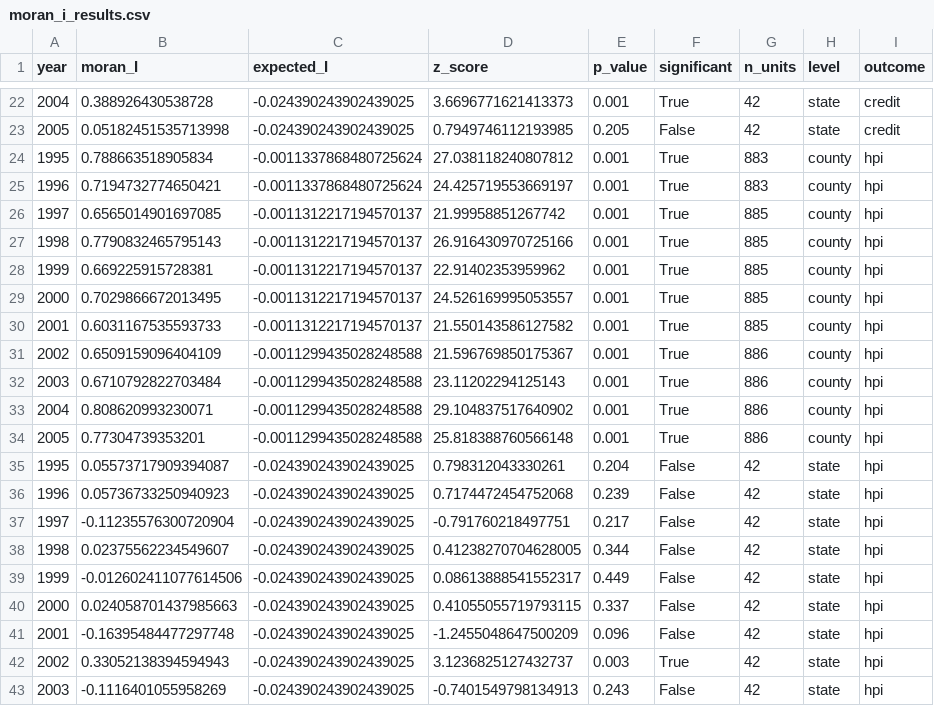
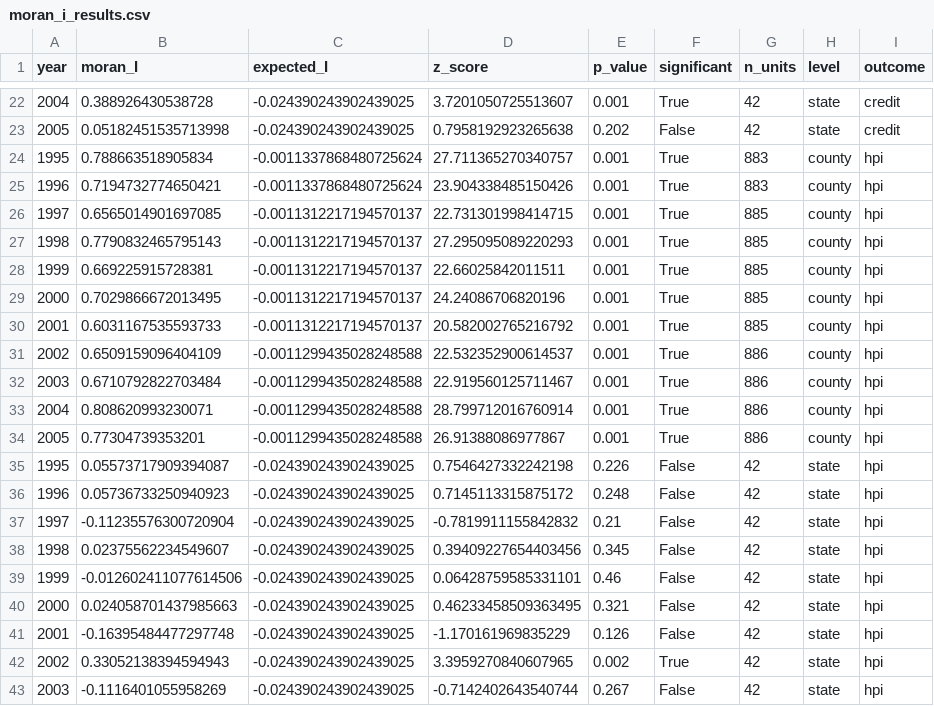
Before and after one commit to qlexiaa/banknets, a CSV file: output/diagnostics/moran_i_results.csv, drawn as a sheet; only a part is shown, gaps mark what is left out; the diff covers the shown part only.

```diff
--- a/output/diagnostics/moran_i_results.csv
+++ b/output/diagnostics/moran_i_results.csv
@@ -22,22 +22,22 @@ year,moran_I,expected_I,z_score,p_value,significant,n_units,level,outcome
-2004,0.388926430538728,-0.024390243902439025,3.6696771621413373,0.001,True,42,state,credit
-2005,0.05182451535713998,-0.024390243902439025,0.7949746112193985,0.205,False,42,state,credit
-1995,0.788663518905834,-0.0011337868480725624,27.038118240807812,0.001,True,883,county,hpi
-1996,0.7194732774650421,-0.0011337868480725624,24.425719553669197,0.001,True,883,county,hpi
-1997,0.6565014901697085,-0.0011312217194570137,21.99958851267742,0.001,True,885,county,hpi
-1998,0.7790832465795143,-0.0011312217194570137,26.916430970725166,0.001,True,885,county,hpi
-1999,0.669225915728381,-0.0011312217194570137,22.91402353959962,0.001,True,885,county,hpi
-2000,0.7029866672013495,-0.0011312217194570137,24.526169995053557,0.001,True,885,county,hpi
-2001,0.6031167535593733,-0.0011312217194570137,21.550143586127582,0.001,True,885,county,hpi
-2002,0.6509159096404109,-0.0011299435028248588,21.596769850175367,0.001,True,886,county,hpi
-2003,0.6710792822703484,-0.0011299435028248588,23.11202294125143,0.001,True,886,county,hpi
-2004,0.808620993230071,-0.0011299435028248588,29.104837517640902,0.001,True,886,county,hpi
-2005,0.77304739353201,-0.0011299435028248588,25.818388760566148,0.001,True,886,county,hpi
-1995,0.05573717909394087,-0.024390243902439025,0.798312043330261,0.204,False,42,state,hpi
-1996,0.05736733250940923,-0.024390243902439025,0.7174472454752068,0.239,False,42,state,hpi
-1997,-0.11235576300720904,-0.024390243902439025,-0.791760218497751,0.217,False,42,state,hpi
-1998,0.02375562234549607,-0.024390243902439025,0.41238270704628005,0.344,False,42,state,hpi
-1999,-0.012602411077614506,-0.024390243902439025,0.08613888541552317,0.449,False,42,state,hpi
-2000,0.024058701437985663,-0.024390243902439025,0.41055055719793115,0.337,False,42,state,hpi
-2001,-0.16395484477297748,-0.024390243902439025,-1.2455048647500209,0.096,False,42,state,hpi
-2002,0.33052138394594943,-0.024390243902439025,3.1236825127432737,0.003,True,42,state,hpi
-2003,-0.1116401055958269,-0.024390243902439025,-0.7401549798134913,0.243,False,42,state,hpi
+2004,0.388926430538728,-0.024390243902439025,3.7201050725513607,0.001,True,42,state,credit
+2005,0.05182451535713998,-0.024390243902439025,0.7958192923265638,0.202,False,42,state,credit
+1995,0.788663518905834,-0.0011337868480725624,27.711365270340757,0.001,True,883,county,hpi
+1996,0.7194732774650421,-0.0011337868480725624,23.904338485150426,0.001,True,883,county,hpi
+1997,0.6565014901697085,-0.0011312217194570137,22.731301998414715,0.001,True,885,county,hpi
+1998,0.7790832465795143,-0.0011312217194570137,27.295095089220293,0.001,True,885,county,hpi
+1999,0.669225915728381,-0.0011312217194570137,22.66025842011511,0.001,True,885,county,hpi
+2000,0.7029866672013495,-0.0011312217194570137,24.24086706820196,0.001,True,885,county,hpi
+2001,0.6031167535593733,-0.0011312217194570137,20.582002765216792,0.001,True,885,county,hpi
+2002,0.6509159096404109,-0.0011299435028248588,22.532352900614537,0.001,True,886,county,hpi
+2003,0.6710792822703484,-0.0011299435028248588,22.919560125711467,0.001,True,886,county,hpi
+2004,0.808620993230071,-0.0011299435028248588,28.799712016760914,0.001,True,886,county,hpi
+2005,0.77304739353201,-0.0011299435028248588,26.91388086977867,0.001,True,886,county,hpi
+1995,0.05573717909394087,-0.024390243902439025,0.7546427332242198,0.226,False,42,state,hpi
+1996,0.05736733250940923,-0.024390243902439025,0.7145113315875172,0.248,False,42,state,hpi
+1997,-0.11235576300720904,-0.024390243902439025,-0.7819911155842832,0.21,False,42,state,hpi
+1998,0.02375562234549607,-0.024390243902439025,0.39409227654403456,0.345,False,42,state,hpi
+1999,-0.012602411077614506,-0.024390243902439025,0.06428759585331101,0.46,False,42,state,hpi
+2000,0.024058701437985663,-0.024390243902439025,0.46233458509363495,0.321,False,42,state,hpi
+2001,-0.16395484477297748,-0.024390243902439025,-1.170161969835229,0.126,False,42,state,hpi
+2002,0.33052138394594943,-0.024390243902439025,3.3959270840607965,0.002,True,42,state,hpi
+2003,-0.1116401055958269,-0.024390243902439025,-0.7142402643540744,0.267,False,42,state,hpi
```
Also changed, not shown: 35 edited cells elsewhere in this file, output/diagnostics/moran_i_wbank_results.csv, output/spatial_multiplier_decay.csv, 61 other files.
